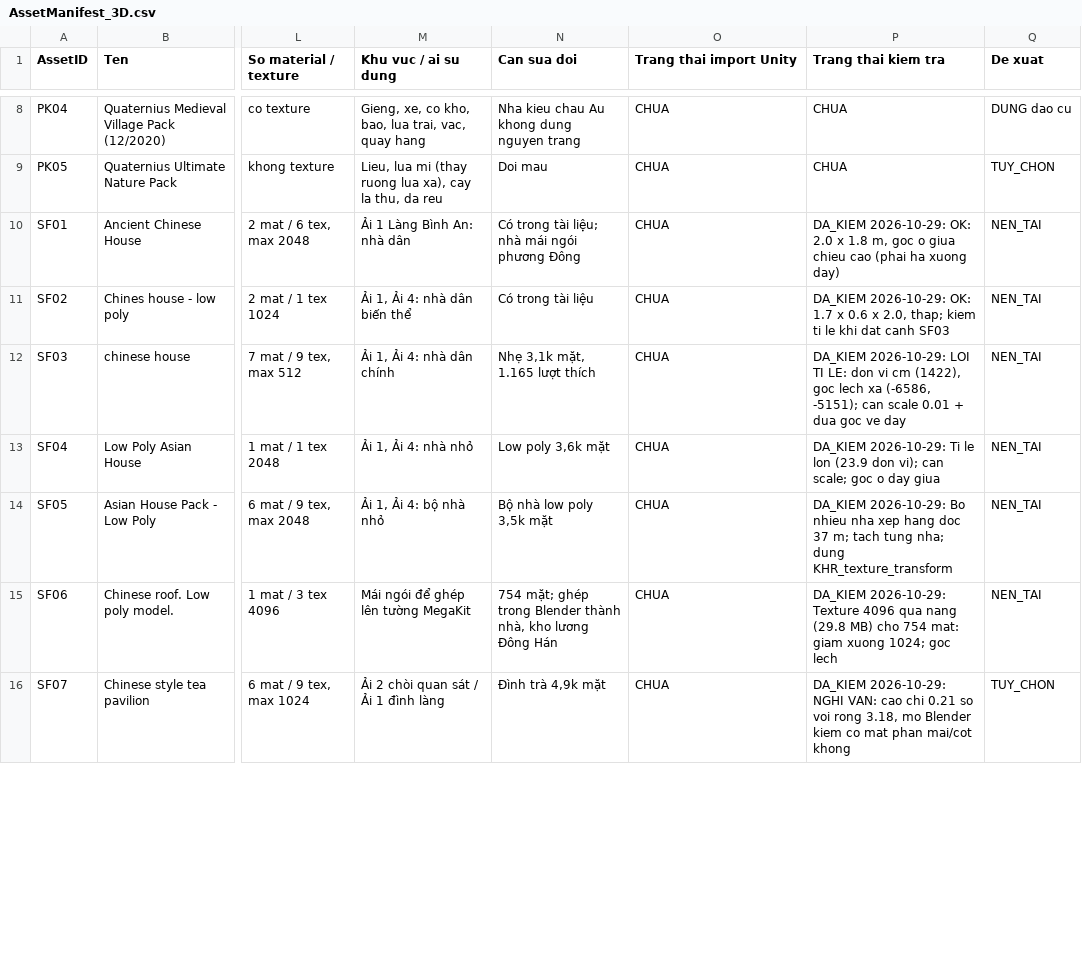
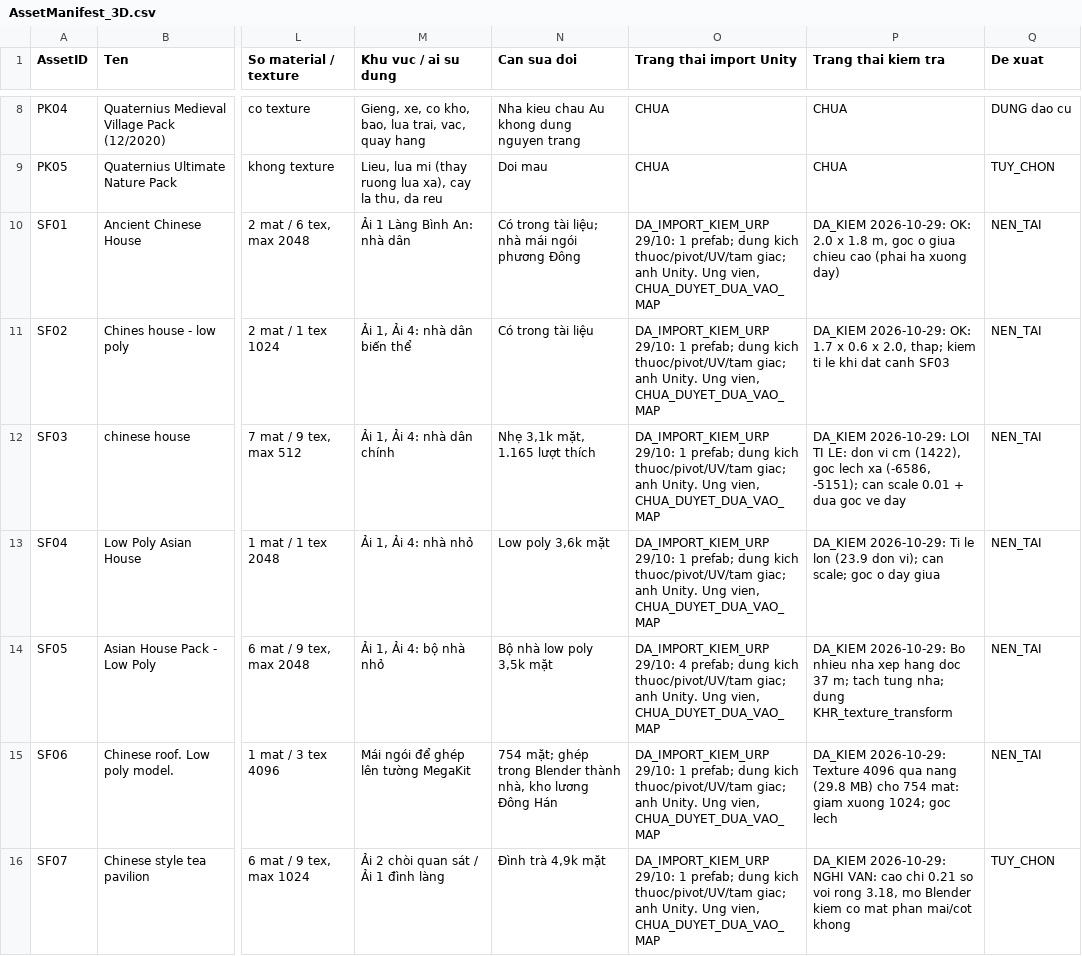
Before and after one commit to luuhanh0201/Arena3Q, a CSV file: ArtSource/Chapter01/3D/Catalog/AssetManifest_3D.csv, drawn as a sheet; only a part is shown, gaps mark what is left out; the diff covers the shown part only; the diff names each change by its address in the sheet, - before the commit and + after, or states it on an @@ line.

Commit message:
Deliver Sketchfab visual review and source attribution

```diff
--- a/ArtSource/Chapter01/3D/Catalog/AssetManifest_3D.csv
+++ b/ArtSource/Chapter01/3D/Catalog/AssetManifest_3D.csv
-O10:O13 (Trang thai import Unity): CHUA
+O10:O13 (Trang thai import Unity): DA_IMPORT_KIEM_URP 29/10: 1 prefab; dung kich thuoc/pivot/UV/tam giac; anh Unity. Ung vien, CHUA_DUYET_DUA_VAO_MAP
-O14 (Trang thai import Unity): CHUA
+O14 (Trang thai import Unity): DA_IMPORT_KIEM_URP 29/10: 4 prefab; dung kich thuoc/pivot/UV/tam giac; anh Unity. Ung vien, CHUA_DUYET_DUA_VAO_MAP
-O15:O16 (Trang thai import Unity): CHUA
+O15:O16 (Trang thai import Unity): DA_IMPORT_KIEM_URP 29/10: 1 prefab; dung kich thuoc/pivot/UV/tam giac; anh Unity. Ung vien, CHUA_DUYET_DUA_VAO_MAP
```
Also changed, not shown: 19 edited cells elsewhere in this file, 7 other files.
